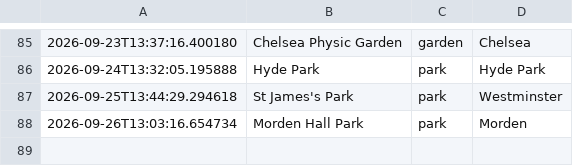
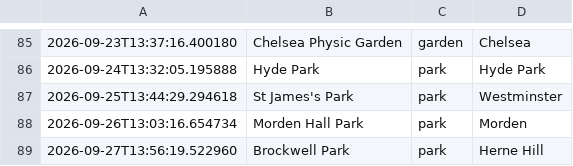
Before and after one commit to olioldfield83/ai-weather-agent, a CSV file: recommendation_history.csv, drawn as a sheet; only a part is shown, gaps mark what is left out.

```diff
--- a/recommendation_history.csv
+++ b/recommendation_history.csv
@@ -88 +88,2 @@
 2026-09-26T13:03:16.654734,Morden Hall Park,park,Morden
+2026-09-27T13:56:19.522960,Brockwell Park,park,Herne Hill
```
